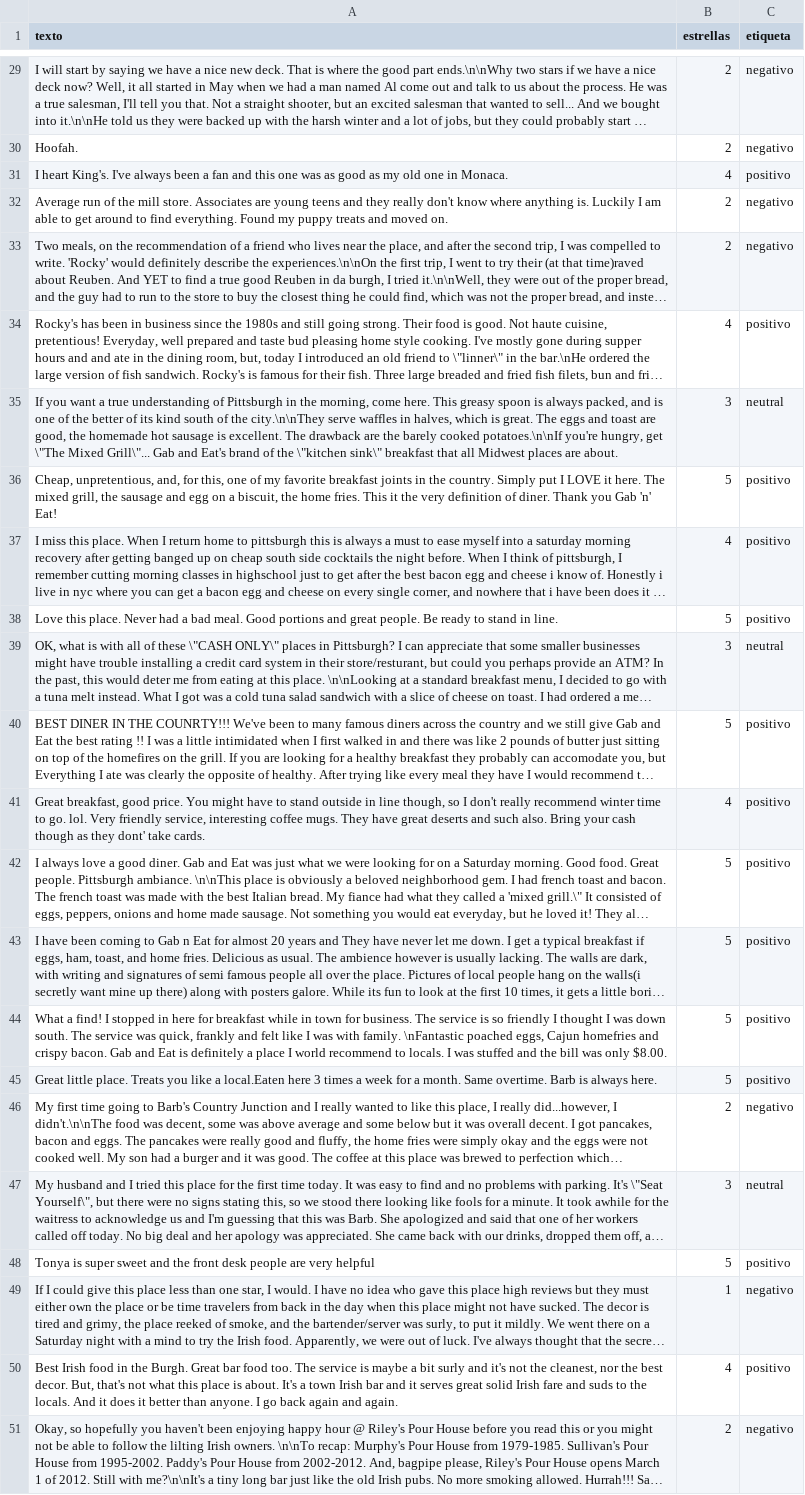
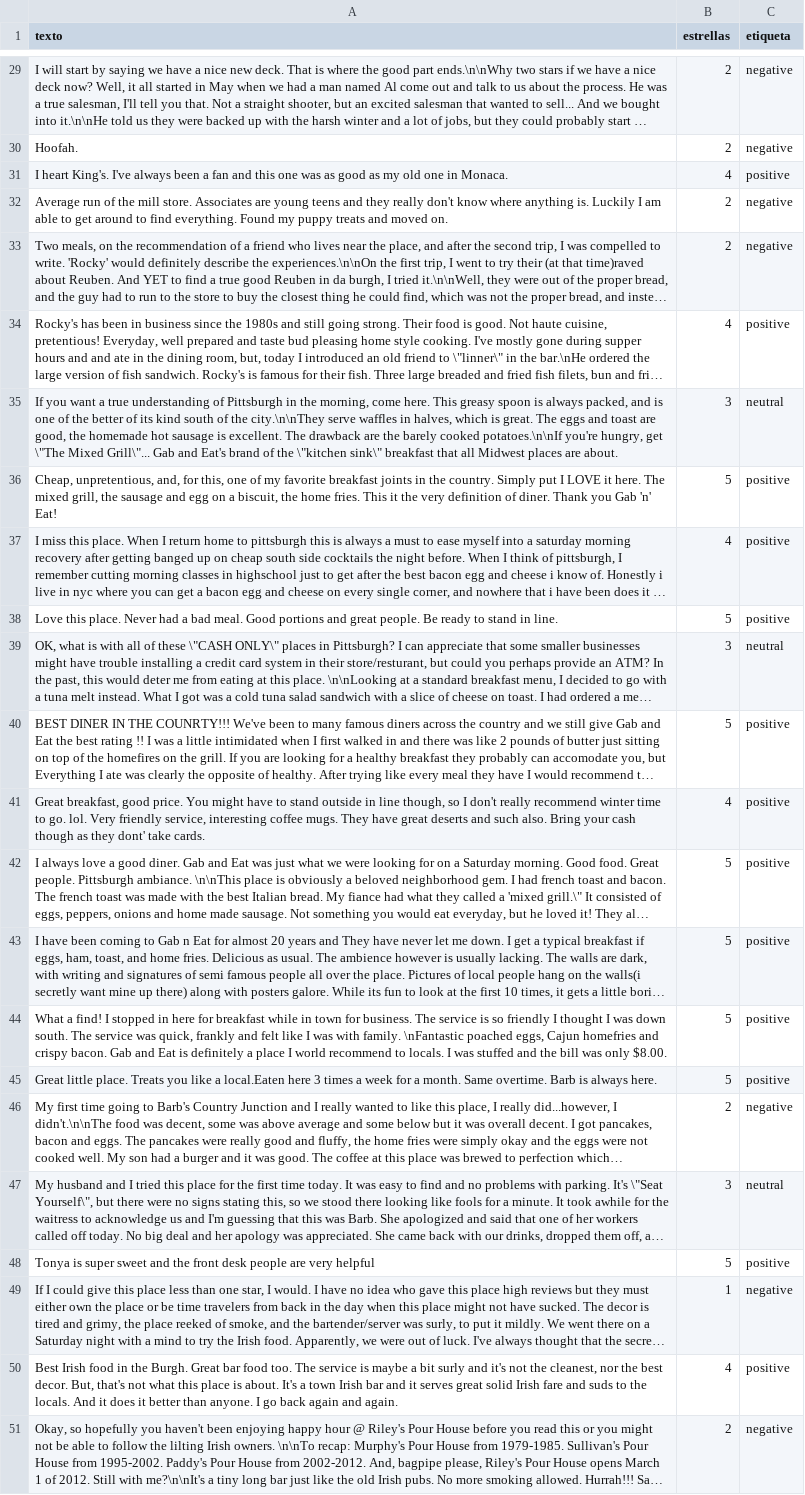
Before and after one commit to piinguii/Practica4_BAIN, a CSV file: input/yelp_review.csv, drawn as a sheet; only a part is shown, gaps mark what is left out; long unchanged cells end in …; the diff covers the shown part only; the diff names each change by its address in the sheet, - before the commit and + after, or states it on an @@ line.

```diff
--- a/input/yelp_review.csv
+++ b/input/yelp_review.csv
-C29:C30 (etiqueta): negativo
+C29:C30 (etiqueta): negative
-C31 (etiqueta): positivo
+C31 (etiqueta): positive
-C32:C33 (etiqueta): negativo
+C32:C33 (etiqueta): negative
-C34 (etiqueta): positivo
+C34 (etiqueta): positive
-C36:C38 (etiqueta): positivo
+C36:C38 (etiqueta): positive
-C40:C45 (etiqueta): positivo
+C40:C45 (etiqueta): positive
-C46 (etiqueta): negativo
+C46 (etiqueta): negative
-C48 (etiqueta): positivo
+C48 (etiqueta): positive
-C49 (etiqueta): negativo
+C49 (etiqueta): negative
-C50 (etiqueta): positivo
+C50 (etiqueta): positive
-C51 (etiqueta): negativo
+C51 (etiqueta): negative
```
Also changed, not shown: 25 edited cells elsewhere in this file, 4 other files.
